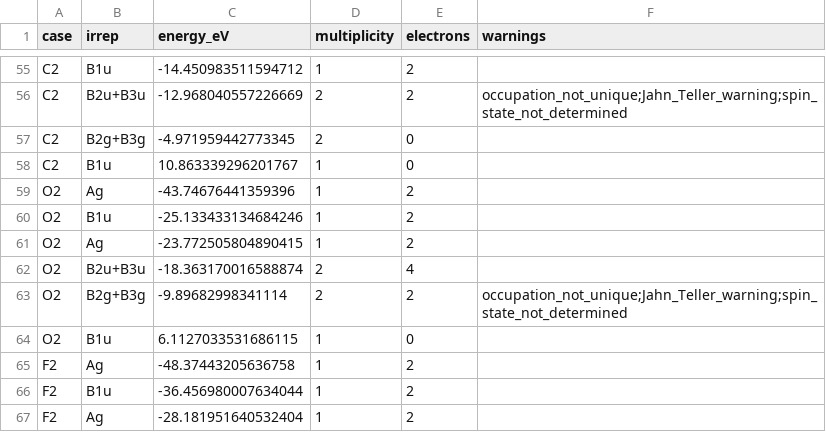
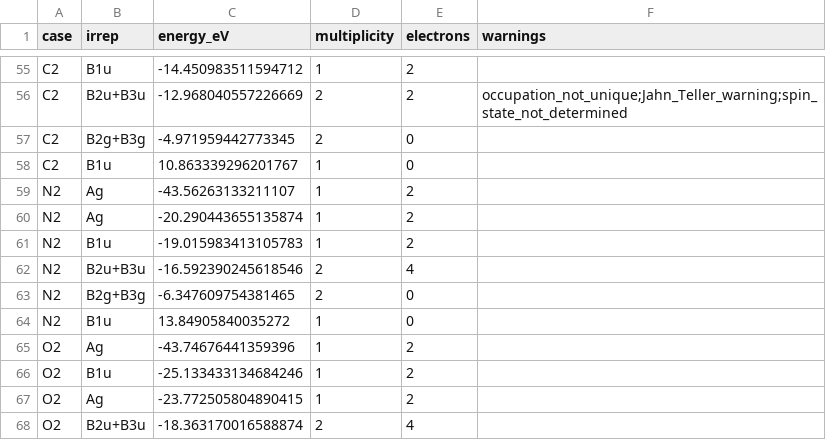
Before and after one commit to voidory/thelgos, a CSV file: checks/release1_energies.csv, drawn as a sheet; only a part is shown, gaps mark what is left out; the shorter side is filled out with more unchanged rows; the diff names each change by its address in the sheet, - before the commit and + after, or states it on an @@ line.

```diff
--- a/checks/release1_energies.csv
+++ b/checks/release1_energies.csv
+row 59: N2 | Ag | -43.56263133211107 | 1 | 2
+row 60: N2 | Ag | -20.290443655135874 | 1 | 2
+row 61: N2 | B1u | -19.015983413105783 | 1 | 2
+row 62: N2 | B2u+B3u | -16.592390245618546 | 2 | 4
+row 63: N2 | B2g+B3g | -6.347609754381465 | 2 | 0
+row 64: N2 | B1u | 13.84905840035272 | 1 | 0
```
Also changed, not shown: params/onsite.csv, params/pairs.csv, 19 other files.
